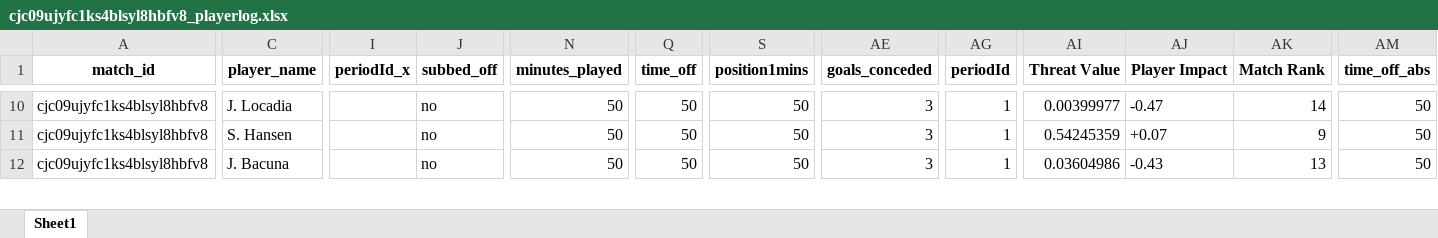
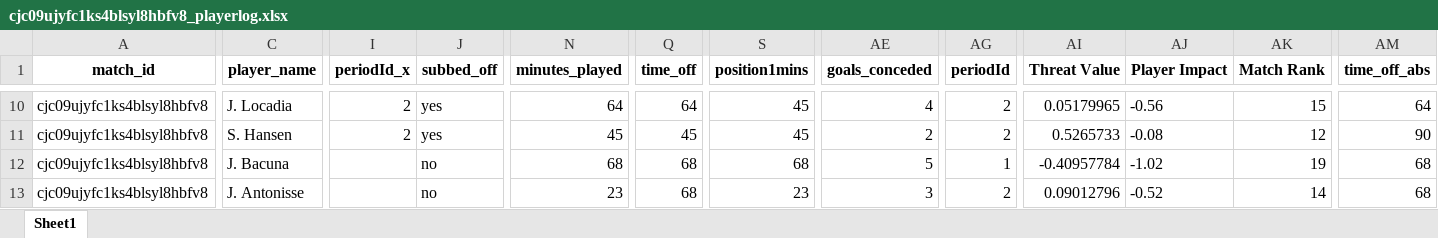
Before and after one commit to WTAnalysis/bnc, an Excel workbook: bnc-streamlit-app/data/points/cjc09ujyfc1ks4blsyl8hbfv8_playerlog.xlsx, sheet Sheet1, drawn as a sheet; only a part is shown, gaps mark what is left out; values as stored, in another font and other column widths than the file's, no borders; rows hold the shown columns only; the diff covers the shown part only; the diff names each change by its address in the sheet, - before the commit and + after, or states it on an @@ line.

Commit message:
Add points for cjc09ujyfc1ks4blsyl8hbfv8_playerlog

```diff
--- a/bnc-streamlit-app/data/points/cjc09ujyfc1ks4blsyl8hbfv8_playerlog.xlsx (sheet Sheet1)
+++ b/bnc-streamlit-app/data/points/cjc09ujyfc1ks4blsyl8hbfv8_playerlog.xlsx (sheet Sheet1)
-I10:I11 (periodId_x): (empty)
+I10:I11 (periodId_x): 2
-J10:J11 (subbed_off): no
+J10:J11 (subbed_off): yes
-N10 (minutes_played): 50
+N10 (minutes_played): 64
-Q10 (time_off): 50
+Q10 (time_off): 64
-S10:S11 (position1mins): 50
+S10:S11 (position1mins): 45
-AE10 (goals_conceded): 3
+AE10 (goals_conceded): 4
-AG10:AG11 (periodId): 1
+AG10:AG11 (periodId): 2
-AI10 (Threat Value): 0.00399977
+AI10 (Threat Value): 0.05179965
-AJ10 (Player Impact): -0.47
+AJ10 (Player Impact): -0.56
-AK10 (Match Rank): 14
+AK10 (Match Rank): 15
-AM10 (time_off_abs): 50
+AM10 (time_off_abs): 64
-N11 (minutes_played): 50
+N11 (minutes_played): 45
-Q11 (time_off): 50
+Q11 (time_off): 45
-AE11 (goals_conceded): 3
+AE11 (goals_conceded): 2
-AI11 (Threat Value): 0.54245359
+AI11 (Threat Value): 0.5265733
-AJ11 (Player Impact): +0.07
+AJ11 (Player Impact): -0.08
-AK11 (Match Rank): 9
+AK11 (Match Rank): 12
-AM11 (time_off_abs): 50
+AM11 (time_off_abs): 90
-N12 (minutes_played): 50
+N12 (minutes_played): 68
-Q12 (time_off): 50
+Q12 (time_off): 68
-S12 (position1mins): 50
+S12 (position1mins): 68
-AE12 (goals_conceded): 3
+AE12 (goals_conceded): 5
-AI12 (Threat Value): 0.03604986
+AI12 (Threat Value): -0.40957784
-AJ12 (Player Impact): -0.43
+AJ12 (Player Impact): -1.02
-AK12 (Match Rank): 13
+AK12 (Match Rank): 19
-AM12 (time_off_abs): 50
+AM12 (time_off_abs): 68
+row 13: cjc09ujyfc1ks4blsyl8hbfv8 | J. Antonisse |  | no | 23 | 68 | 23 | 3 | 2 | 0.09012796 | -0.52 | 14 | 68
```
Also changed, not shown: 2 added rows and 224 edited cells elsewhere in this sheet.
